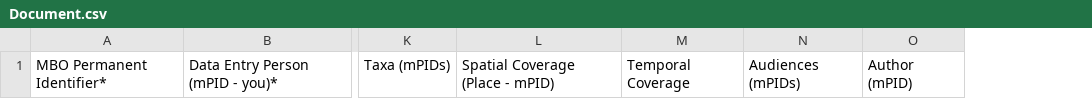
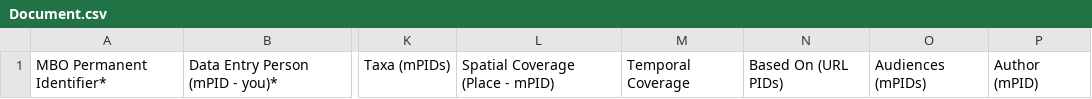
Before and after one commit to vliz-be-opsci/mbo-csv-to-json-ld, a CSV file: data/Document.csv, drawn as a sheet; only a part is shown, gaps mark what is left out; the diff names each change by its address in the sheet, - before the commit and + after, or states it on an @@ line.

```diff
--- a/data/Document.csv
+++ b/data/Document.csv
+column N, row 1: Based On (URL PIDs)
```
